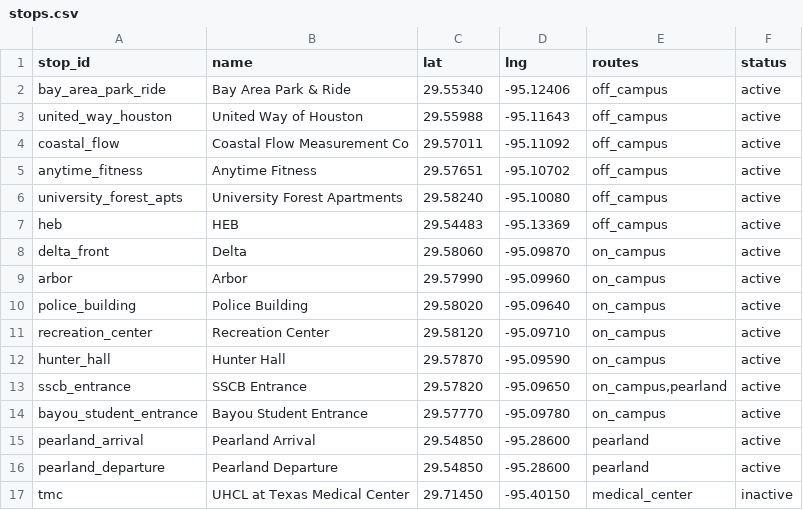
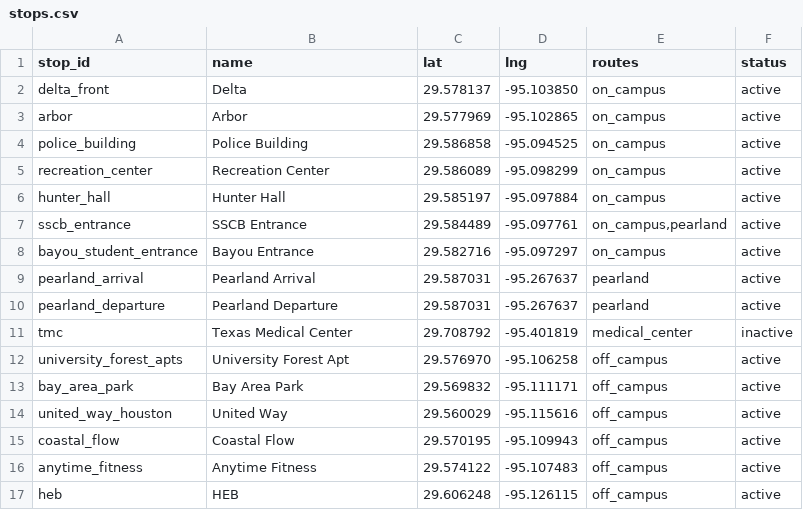
Before and after one commit to sebastianjohn7/HawkNav, a CSV file: data/shuttle/stops.csv, drawn as a sheet.

```diff
--- a/data/shuttle/stops.csv
+++ b/data/shuttle/stops.csv
@@ -1,17 +1,17 @@
 stop_id,name,lat,lng,routes,status
-bay_area_park_ride,Bay Area Park & Ride,29.55340,-95.12406,off_campus,active
-united_way_houston,United Way of Houston,29.55988,-95.11643,off_campus,active
-coastal_flow,Coastal Flow Measurement Co,29.57011,-95.11092,off_campus,active
-anytime_fitness,Anytime Fitness,29.57651,-95.10702,off_campus,active
-university_forest_apts,University Forest Apartments,29.58240,-95.10080,off_campus,active
-heb,HEB,29.54483,-95.13369,off_campus,active
-delta_front,Delta,29.58060,-95.09870,on_campus,active
-arbor,Arbor,29.57990,-95.09960,on_campus,active
-police_building,Police Building,29.58020,-95.09640,on_campus,active
-recreation_center,Recreation Center,29.58120,-95.09710,on_campus,active
-hunter_hall,Hunter Hall,29.57870,-95.09590,on_campus,active
-sscb_entrance,SSCB Entrance,29.57820,-95.09650,"on_campus,pearland",active
-bayou_student_entrance,Bayou Student Entrance,29.57770,-95.09780,on_campus,active
-pearland_arrival,Pearland Arrival,29.54850,-95.28600,pearland,active
-pearland_departure,Pearland Departure,29.54850,-95.28600,pearland,active
-tmc,UHCL at Texas Medical Center ,29.71450,-95.40150,medical_center,inactive
+delta_front,Delta,29.578137, -95.103850,on_campus,active
+arbor,Arbor,29.577969, -95.102865,on_campus,active
+police_building,Police Building,29.586858, -95.094525,on_campus,active
+recreation_center,Recreation Center,29.586089, -95.098299,on_campus,active
+hunter_hall,Hunter Hall,29.585197, -95.097884,on_campus,active
+sscb_entrance,SSCB Entrance,29.584489, -95.097761,"on_campus,pearland",active
+bayou_student_entrance,Bayou Entrance,29.582716, -95.097297,on_campus,active
+pearland_arrival,Pearland Arrival,29.587031, -95.267637,pearland,active
+pearland_departure,Pearland Departure,29.587031, -95.267637,pearland,active
+tmc,Texas Medical Center,29.708792, -95.401819,medical_center,inactive
+university_forest_apts,University Forest Apt,29.576970, -95.106258,off_campus,active
+bay_area_park,Bay Area Park,29.569832, -95.111171,off_campus,active
+united_way_houston,United Way,29.560029, -95.115616,off_campus,active
+coastal_flow,Coastal Flow,29.570195, -95.109943,off_campus,active
+anytime_fitness,Anytime Fitness,29.574122, -95.107483,off_campus,active
+heb,HEB,29.606248, -95.126115,off_campus,active
```
Also changed, not shown: 21 other files.
